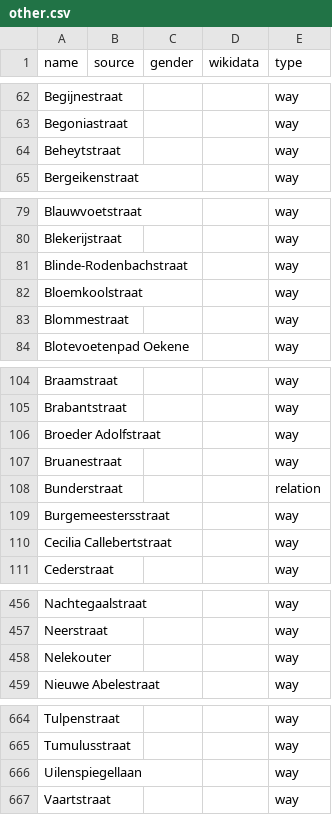
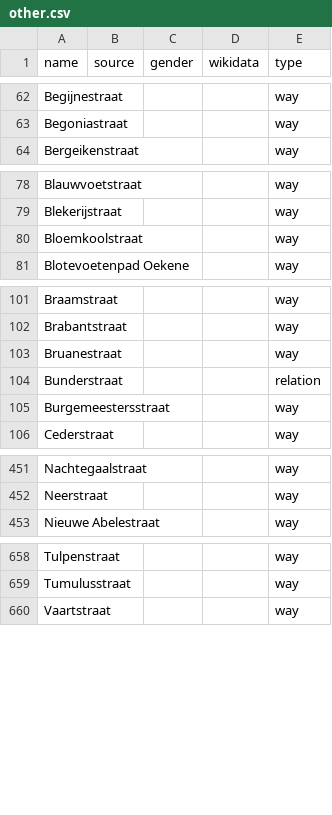
Before and after one commit to EqualStreetNames/equalstreetnames-roeselare, a CSV file: data/other.csv, drawn as a sheet; only a part is shown, gaps mark what is left out; the diff names each change by its address in the sheet, - before the commit and + after, or states it on an @@ line.

```diff
--- a/data/other.csv
+++ b/data/other.csv
-row 64: Beheytstraat |  |  |  | way
-row 81: Blinde-Rodenbachstraat |  |  |  | way
-row 83: Blommestraat |  |  |  | way
-row 106: Broeder Adolfstraat |  |  |  | way
-row 110: Cecilia Callebertstraat |  |  |  | way
-row 458: Nelekouter |  |  |  | way
-row 666: Uilenspiegellaan |  |  |  | way
```
Also changed, not shown: data/gender.csv, 3 other files.
